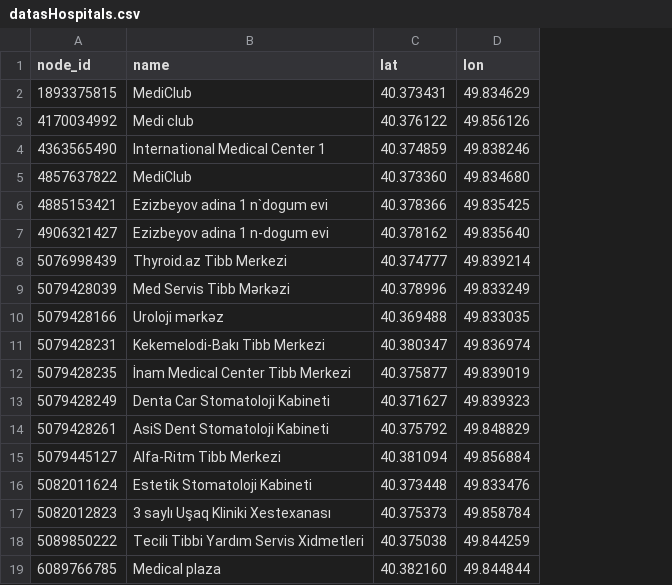
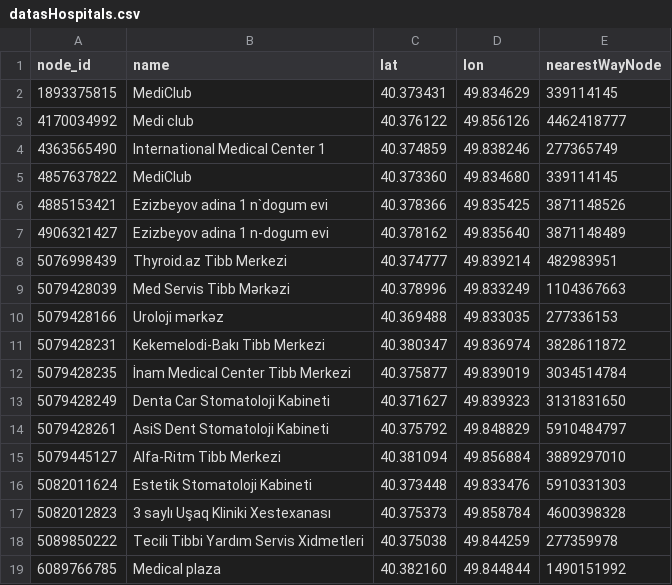
Before and after one commit to GulzarJS/Hospital_Map_Application, a CSV file: data_parser/data/datasHospitals.csv, drawn as a sheet; the diff names each change by its address in the sheet, - before the commit and + after, or states it on an @@ line.

Commit message:
Updated hospitals data to have a nearest way node and updated gui to show map

```diff
--- a/data_parser/data/datasHospitals.csv
+++ b/data_parser/data/datasHospitals.csv
+column E (nearestWayNode), rows 2-19: 339114145 | 4462418777 | 277365749 | 339114145 | 3871148526 | 3871148489 | 482983951 | 1104367663 | 277336153 | 3828611872 | 3034514784 | 3131831650 | 5910484797 | 3889297010 | 5910331303 | 4600398328 | 277359978 | 1490151992
```
Also changed, not shown: 3 other files.
